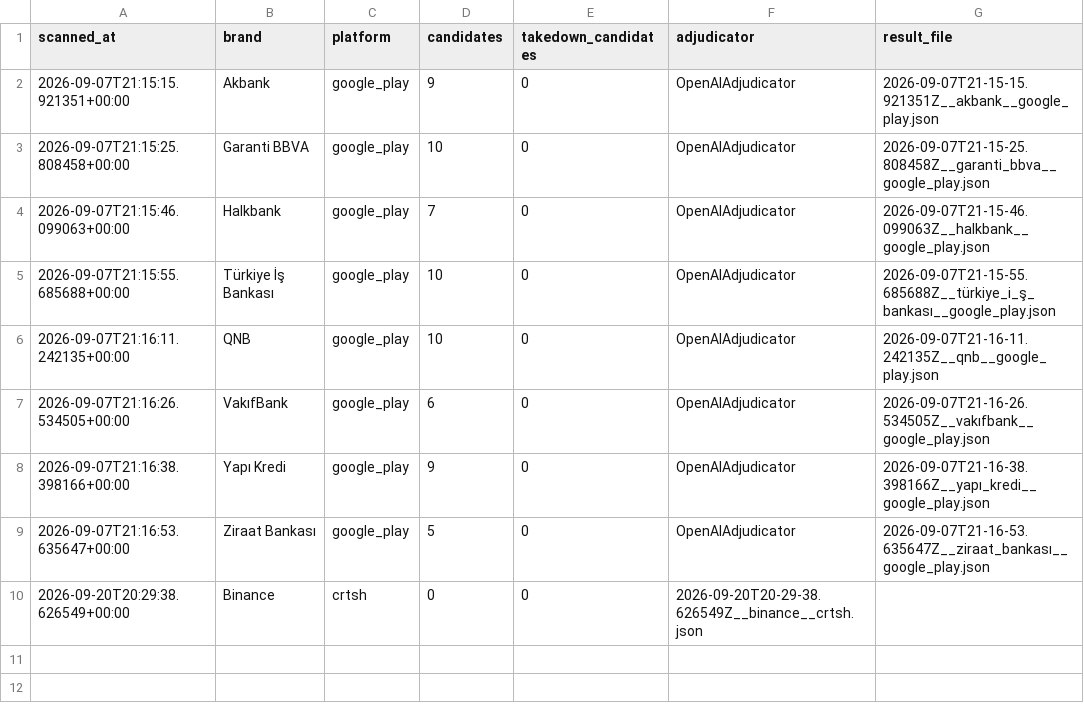
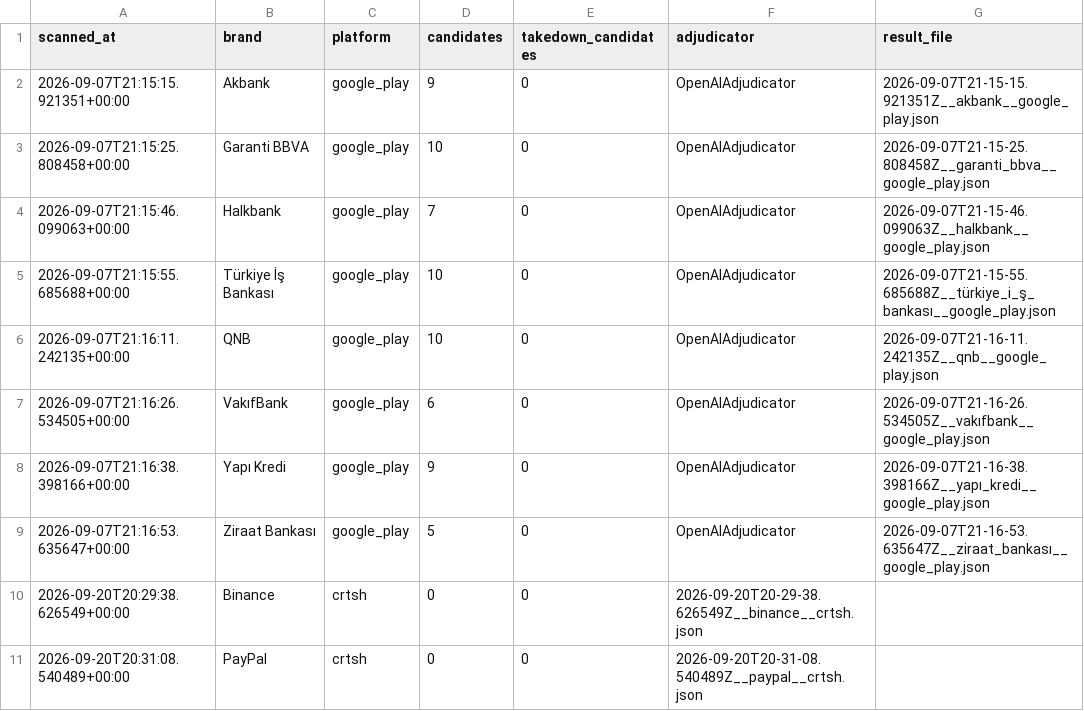
Before and after one commit to Furalza/brandguard, a CSV file: results/run_log.csv, drawn as a sheet.

```diff
--- a/results/run_log.csv
+++ b/results/run_log.csv
@@ -10 +10,2 @@ scanned_at,brand,platform,candidates,takedown_candidates,adjudicator,result_file
 2026-09-20T20:29:38.626549+00:00,Binance,crtsh,0,0,2026-09-20T20-29-38.626549Z__binance__crtsh.json
+2026-09-20T20:31:08.540489+00:00,PayPal,crtsh,0,0,2026-09-20T20-31-08.540489Z__paypal__crtsh.json
```
Also changed, not shown: 5 other files.
